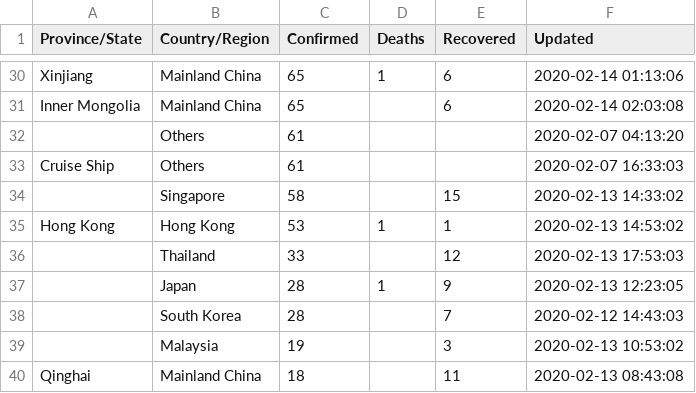
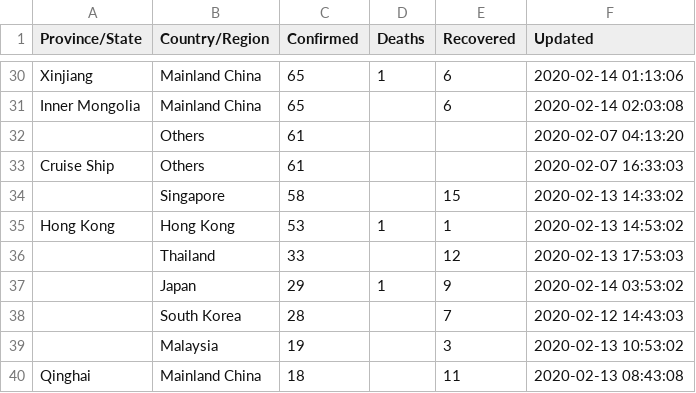
Before and after one commit to smartquark/coronavirus_data, a TSV file: data/jhu-opsdashboard.tsv, drawn as a sheet; only a part is shown, gaps mark what is left out.

Commit message:
2020-02-14T03:58:16Z

```diff
--- a/data/jhu-opsdashboard.tsv
+++ b/data/jhu-opsdashboard.tsv
@@ -36,3 +36,3 @@ Hong Kong	Hong Kong	53	1	1	2020-02-13 14:53:02
 	Thailand	33		12	2020-02-13 17:53:03
-	Japan	28	1	9	2020-02-13 12:23:05
+	Japan	29	1	9	2020-02-14 03:53:02
 	South Korea	28		7	2020-02-12 14:43:03
```
